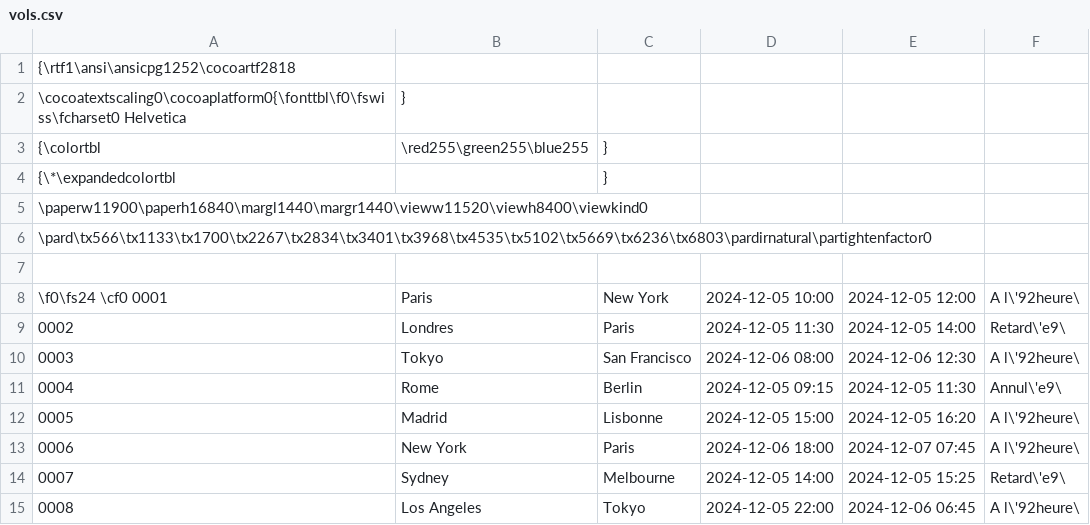
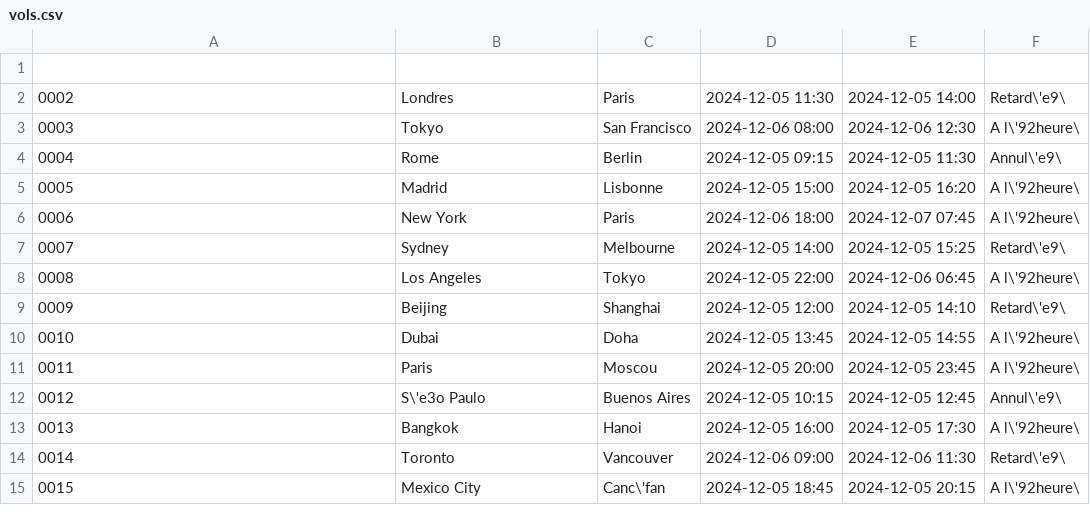
Before and after one commit to zeyluish/ta-airlines, a CSV file: src/vols.csv, drawn as a sheet; only a part is shown; the shorter side is filled out with more unchanged rows; the diff names each change by its address in the sheet, - before the commit and + after, or states it on an @@ line.

```diff
--- a/src/vols.csv
+++ b/src/vols.csv
@@ column A renumbered in row 1 @@
-row 2: \cocoatextscaling0\cocoaplatform0{\fonttbl\f0\fswiss\fcharset0 Helvetica | }
-row 3: {\colortbl | \red255\green255\blue255 | }
-row 4: {\*\expandedcolortbl |  | }
-row 5: \paperw11900\paperh16840\margl1440\margr1440\vieww11520\viewh8400\viewkind0
-row 6: \pard\tx566\tx1133\tx1700\tx2267\tx2834\tx3401\tx3968\tx4535\tx5102\tx5669\tx6236\tx6803\pardirnatural\partightenfactor0
-row 7: (empty)
-row 8: \f0\fs24 \cf0 0001 | Paris | New York | 2024-12-05 10:00 | 2024-12-05 12:00 | A l\'92heure\
```
Also changed, not shown: 2 other files.
